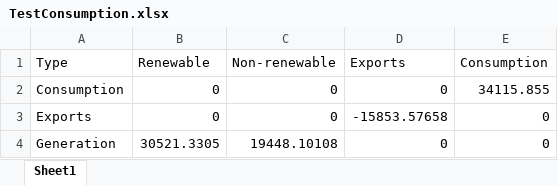
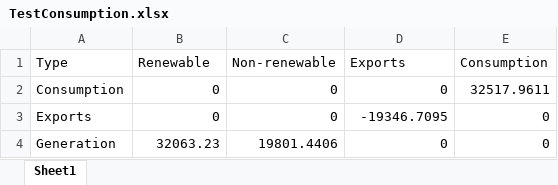
Before and after one commit to ischerr/Scottish-Energy-Statistics-Hub, an Excel workbook: Processed Data/TestConsumption.xlsx, sheet Sheet1, drawn as a sheet; values as stored, in another font and other column widths than the file's, no borders; the diff names each change by its address in the sheet, - before the commit and + after, or states it on an @@ line.

```diff
--- a/Processed Data/TestConsumption.xlsx (sheet Sheet1)
+++ b/Processed Data/TestConsumption.xlsx (sheet Sheet1)
-E2 (Consumption): 34115.855
+E2 (Consumption): 32517.9611
-D3 (Exports): -15853.57658
+D3 (Exports): -19346.7095
-B4 (Renewable): 30521.3305
+B4 (Renewable): 32063.23
-C4 (Non-renewable): 19448.10108
+C4 (Non-renewable): 19801.4406
```
Also changed, not shown: 13 other files.
